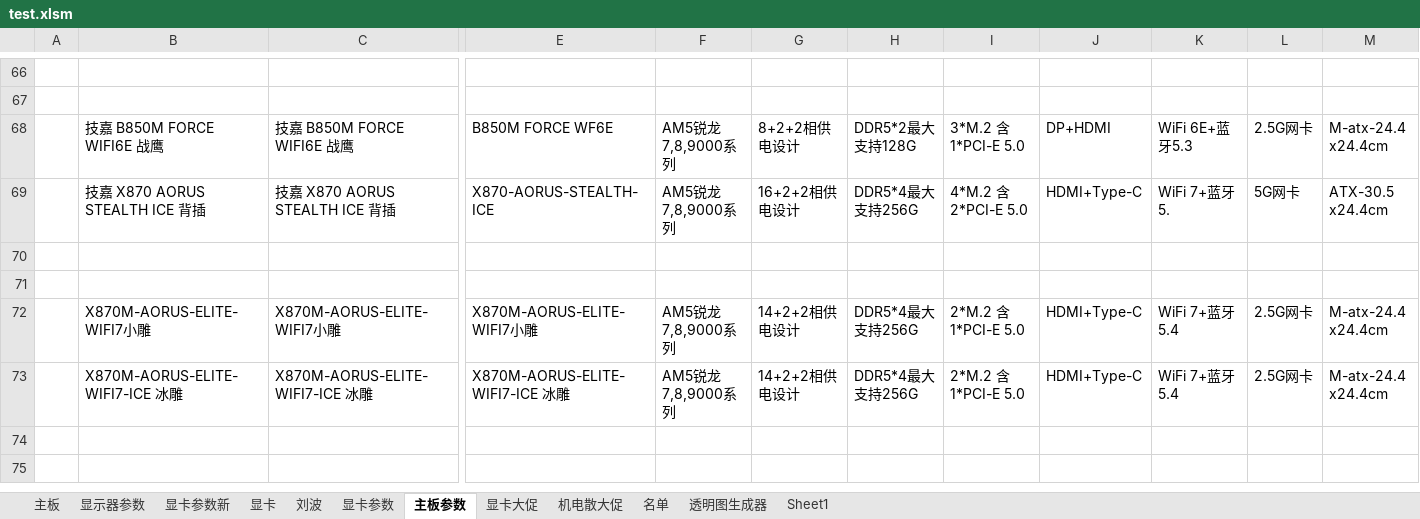
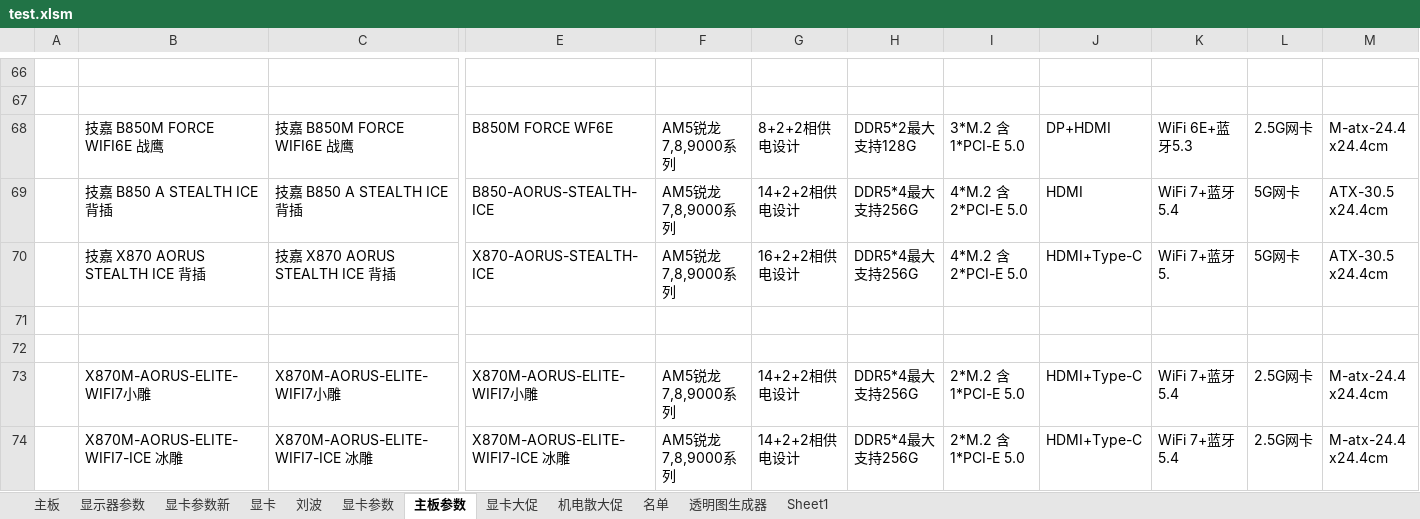
Before and after one commit to irx999/ps_of_py, an Excel workbook: test.xlsm, sheet 主板参数, drawn as a sheet; only a part is shown, gaps mark what is left out; values as stored, in another font and other column widths than the file's, no borders; charts and pictures and table styles not drawn; rows hold the shown columns only; the diff names each change by its address in the sheet, - before the commit and + after, or states it on an @@ line.

```diff
--- a/test.xlsm (sheet 主板参数)
+++ b/test.xlsm (sheet 主板参数)
+row 69:  | 技嘉 B850 A STEALTH ICE 背插 | 技嘉 B850 A STEALTH ICE 背插 | B850-AORUS-STEALTH-ICE | AM5锐龙7,8,9000系列 | 14+2+2相供电设计 | DDR5*4最大支持256G | 4*M.2 含2*PCI-E 5.0 | HDMI | WiFi 7+蓝牙5.4 | 5G网卡 | ATX-30.5 x24.4cm
```
Also changed, not shown: PS_OF_PY.xlsm, 1 other file.
